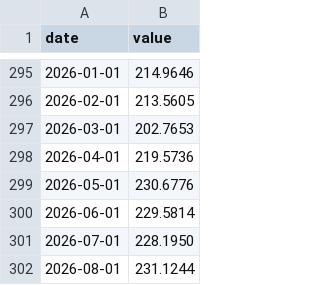
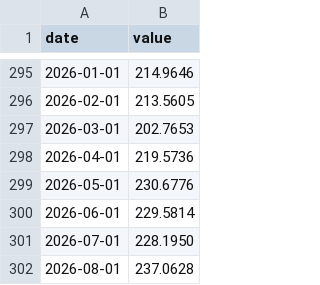
Before and after one commit to yeeehooo/fyfa-site, a CSV file: data/history/buffett.csv, drawn as a sheet; only a part is shown, gaps mark what is left out.

```diff
--- a/data/history/buffett.csv
+++ b/data/history/buffett.csv
@@ -301,2 +301,2 @@ date,value
 2026-07-01,228.1950
-2026-08-01,231.1244
+2026-08-01,237.0628
```
Also changed, not shown: data/history/fear_greed.csv, data/history/shiller_pe.csv, 1 other file.
